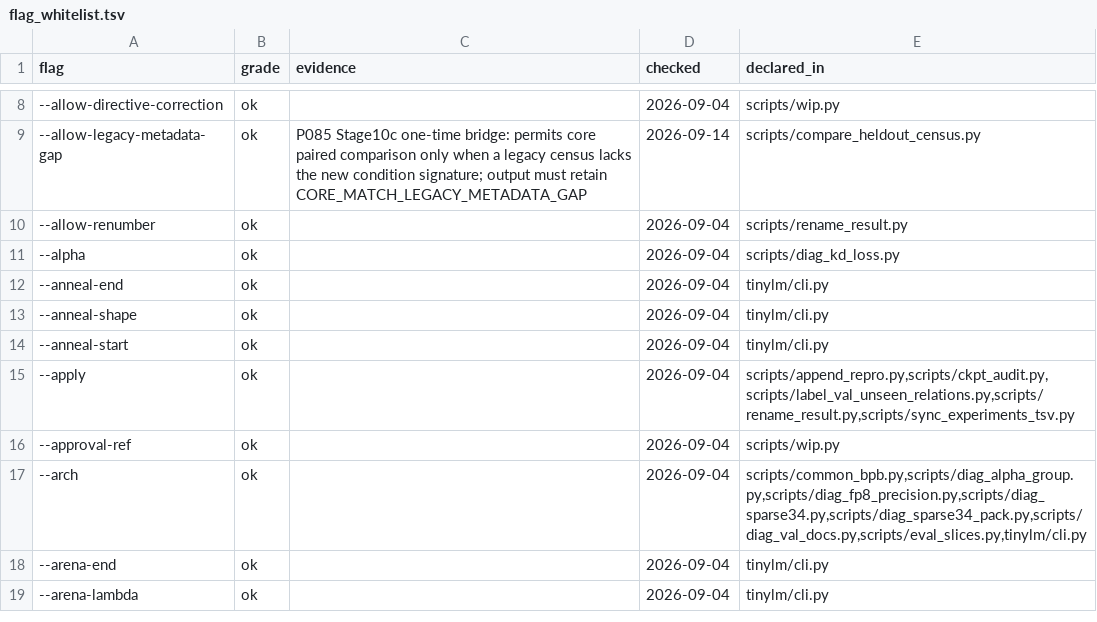
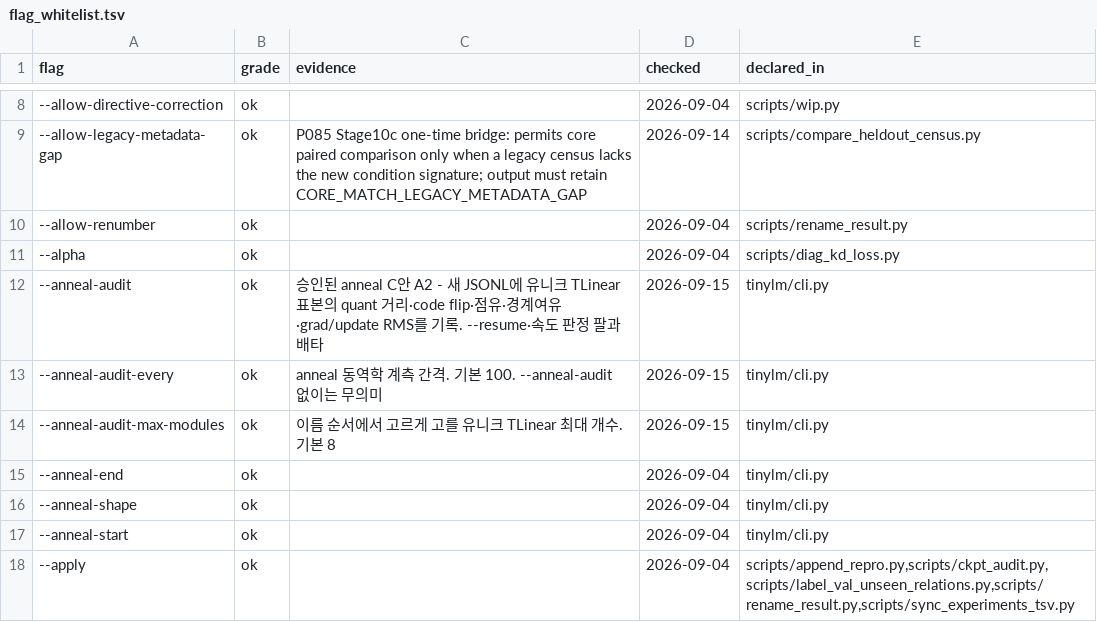
Before and after one commit to myplmy/TinyLM, a TSV file: scripts/flag_whitelist.tsv, drawn as a sheet; only a part is shown, gaps mark what is left out; the shorter side is filled out with more unchanged rows; the diff names each change by its address in the sheet, - before the commit and + after, or states it on an @@ line.

Commit message:
feat: anneal 스케줄 계약과 동역학 계측을 분리하다
- LR cooldown, ternary 전이, 보조경로 제거 수식을 독립 순수 함수로 옮기고 종전 수치 동일성을 검사한다.
- opt-in anneal audit로 quant 거리·code flip·점유·경계여유·gradient·update RMS를 기록한다.
- 비교 재현에 필요한 데이터·풀·배치·optimizer·seed·부모 조건을 exclusive-create 계약 JSON에 보존한다.
- CLI·trainer·화이트리스트·방법론 문서를 연결하고 collatz_torch CPU fixture 4/4를 확인한다.
- A3의 fresh matched trajectory 세 명령과 5.6GB 디스크·스모크 선결을 남기며 A4~A5는 미승인으로 둔다.

```diff
--- a/scripts/flag_whitelist.tsv
+++ b/scripts/flag_whitelist.tsv
+row 12: --anneal-audit | ok | 승인된 anneal C안 A2 - 새 JSONL에 유니크 TLinear 표본의 quant 거리·code flip·점유·경계여유·grad/update RMS를 기록. --resume·속도 판정 팔과 배타 | 2026-09-15 | tinylm/cli.py
+row 13: --anneal-audit-every | ok | anneal 동역학 계측 간격. 기본 100. --anneal-audit 없이는 무의미 | 2026-09-15 | tinylm/cli.py
+row 14: --anneal-audit-max-modules | ok | 이름 순서에서 고르게 고를 유니크 TLinear 최대 개수. 기본 8 | 2026-09-15 | tinylm/cli.py
```
Also changed, not shown: 10 other files.
